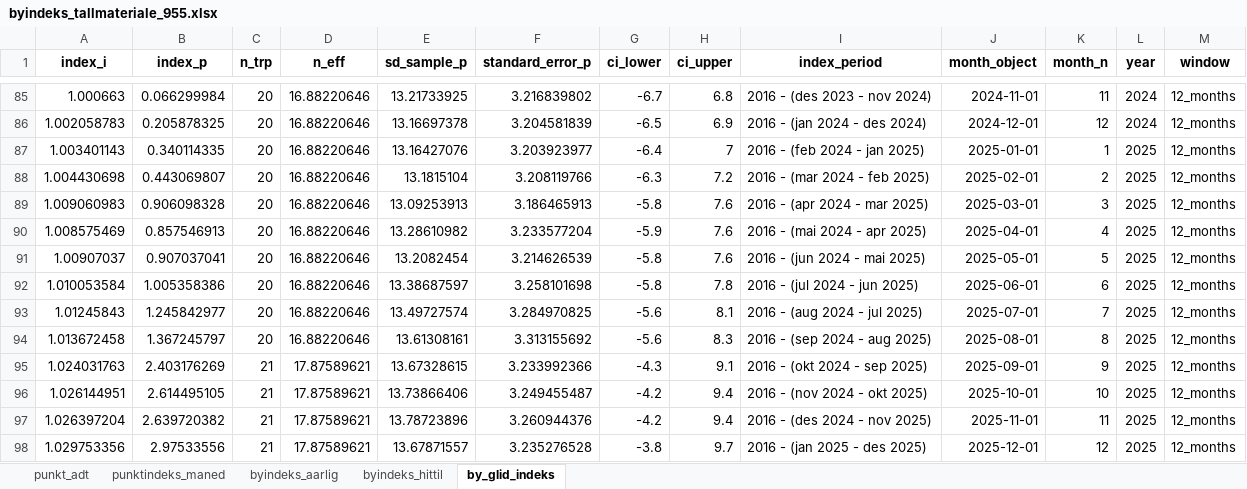
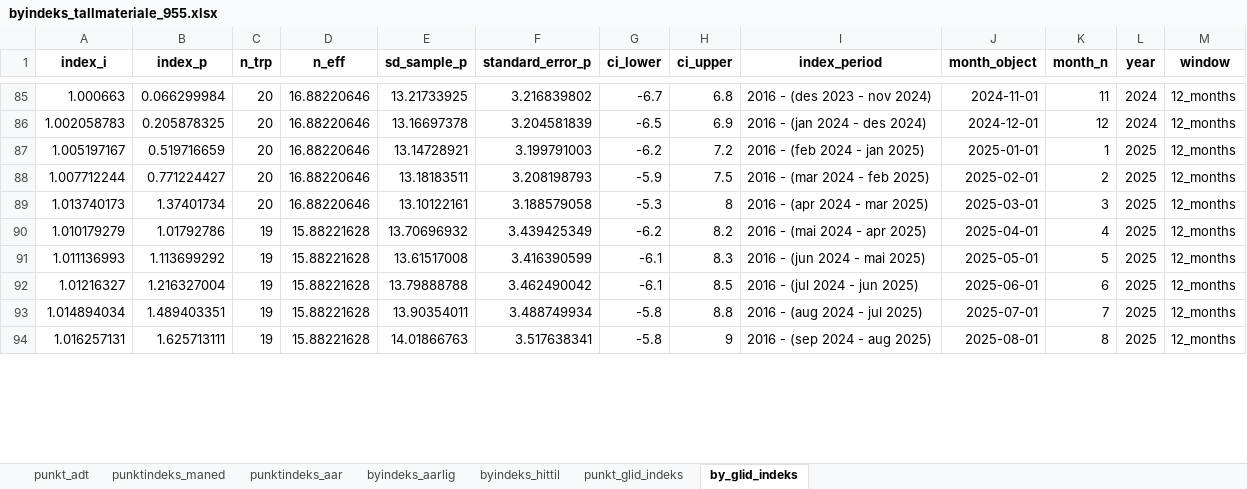
Before and after one commit to evensrii/Telemark, an Excel workbook: Data/Bystrategi_Grenland/Trafikk/Arkiv/byindeks_tallmateriale_955.xlsx, sheet by_glid_indeks, drawn as a sheet; only a part is shown, gaps mark what is left out; values as stored, in another font and other column widths than the file's, no borders; removed rows and columns are numbered as before the commit, all else as after; the diff covers the shown part only; the diff names each change by its address in the sheet, - before the commit and + after, or states it on an @@ line.

```diff
--- a/Data/Bystrategi_Grenland/Trafikk/Arkiv/byindeks_tallmateriale_955.xlsx (sheet by_glid_indeks)
+++ b/Data/Bystrategi_Grenland/Trafikk/Arkiv/byindeks_tallmateriale_955.xlsx (sheet by_glid_indeks)
+sheet tab: punktindeks_aar
+sheet tab: punkt_glid_indeks
-A87 (index_i): 1.003401143
+A87 (index_i): 1.005197167
-B87 (index_p): 0.340114335
+B87 (index_p): 0.519716659
-E87 (sd_sample_p): 13.16427076
+E87 (sd_sample_p): 13.14728921
-F87 (standard_error_p): 3.203923977
+F87 (standard_error_p): 3.199791003
-G87 (ci_lower): -6.4
+G87 (ci_lower): -6.2
-H87 (ci_upper): 7
+H87 (ci_upper): 7.2
-A88 (index_i): 1.004430698
+A88 (index_i): 1.007712244
-B88 (index_p): 0.443069807
+B88 (index_p): 0.771224427
-E88 (sd_sample_p): 13.1815104
+E88 (sd_sample_p): 13.18183511
-F88 (standard_error_p): 3.208119766
+F88 (standard_error_p): 3.208198793
-G88 (ci_lower): -6.3
+G88 (ci_lower): -5.9
-H88 (ci_upper): 7.2
+H88 (ci_upper): 7.5
-A89 (index_i): 1.009060983
+A89 (index_i): 1.013740173
-B89 (index_p): 0.906098328
+B89 (index_p): 1.37401734
-E89 (sd_sample_p): 13.09253913
+E89 (sd_sample_p): 13.10122161
-F89 (standard_error_p): 3.186465913
+F89 (standard_error_p): 3.188579058
-G89 (ci_lower): -5.8
+G89 (ci_lower): -5.3
-H89 (ci_upper): 7.6
+H89 (ci_upper): 8
-row 90: 1.008575469 | 0.857546913 | 20 | 16.88220646 | 13.28610982 | 3.233577204 | -5.9 | 7.6 | 2016 - (mai 2024 - apr 2025) | 2025-04-01 | 4 | 2025 | 12_months
-row 91: 1.00907037 | 0.907037041 | 20 | 16.88220646 | 13.2082454 | 3.214626539 | -5.8 | 7.6 | 2016 - (jun 2024 - mai 2025) | 2025-05-01 | 5 | 2025 | 12_months
-row 92: 1.010053584 | 1.005358386 | 20 | 16.88220646 | 13.38687597 | 3.258101698 | -5.8 | 7.8 | 2016 - (jul 2024 - jun 2025) | 2025-06-01 | 6 | 2025 | 12_months
-row 93: 1.01245843 | 1.245842977 | 20 | 16.88220646 | 13.49727574 | 3.284970825 | -5.6 | 8.1 | 2016 - (aug 2024 - jul 2025) | 2025-07-01 | 7 | 2025 | 12_months
-row 94: 1.013672458 | 1.367245797 | 20 | 16.88220646 | 13.61308161 | 3.313155692 | -5.6 | 8.3 | 2016 - (sep 2024 - aug 2025) | 2025-08-01 | 8 | 2025 | 12_months
-row 95: 1.024031763 | 2.403176269 | 21 | 17.87589621 | 13.67328615 | 3.233992366 | -4.3 | 9.1 | 2016 - (okt 2024 - sep 2025) | 2025-09-01 | 9 | 2025 | 12_months
-row 96: 1.026144951 | 2.614495105 | 21 | 17.87589621 | 13.73866406 | 3.249455487 | -4.2 | 9.4 | 2016 - (nov 2024 - okt 2025) | 2025-10-01 | 10 | 2025 | 12_months
-row 97: 1.026397204 | 2.639720382 | 21 | 17.87589621 | 13.78723896 | 3.260944376 | -4.2 | 9.4 | 2016 - (des 2024 - nov 2025) | 2025-11-01 | 11 | 2025 | 12_months
-row 98: 1.029753356 | 2.97533556 | 21 | 17.87589621 | 13.67871557 | 3.235276528 | -3.8 | 9.7 | 2016 - (jan 2025 - des 2025) | 2025-12-01 | 12 | 2025 | 12_months
+row 90: 1.010179279 | 1.01792786 | 19 | 15.88221628 | 13.70696932 | 3.439425349 | -6.2 | 8.2 | 2016 - (mai 2024 - apr 2025) | 2025-04-01 | 4 | 2025 | 12_months
+row 91: 1.011136993 | 1.113699292 | 19 | 15.88221628 | 13.61517008 | 3.416390599 | -6.1 | 8.3 | 2016 - (jun 2024 - mai 2025) | 2025-05-01 | 5 | 2025 | 12_months
+row 92: 1.01216327 | 1.216327004 | 19 | 15.88221628 | 13.79888788 | 3.462490042 | -6.1 | 8.5 | 2016 - (jul 2024 - jun 2025) | 2025-06-01 | 6 | 2025 | 12_months
+row 93: 1.014894034 | 1.489403351 | 19 | 15.88221628 | 13.90354011 | 3.488749934 | -5.8 | 8.8 | 2016 - (aug 2024 - jul 2025) | 2025-07-01 | 7 | 2025 | 12_months
+row 94: 1.016257131 | 1.625713111 | 19 | 15.88221628 | 14.01866763 | 3.517638341 | -5.8 | 9 | 2016 - (sep 2024 - aug 2025) | 2025-08-01 | 8 | 2025 | 12_months
```
Also changed, not shown: 31 added rows, 15 removed rows and 37 edited cells elsewhere in this sheet, sheet punktindeks_maned, sheet byindeks_hittil, sheet punkt_adt, sheet byindeks_aarlig, Data/Mobilitet_i_Telemark/Buss_og_ferge/Punktlighet/RTI_HIST_DETAIL_REGION_LINJE_RAWT_032026.xlsx, Data/Mobilitet_i_Telemark/Buss_og_ferge/Punktlighet/RTI_HIST_DETAIL_REGION_LINJE_RAWT_042026.xlsx, 10 other files.
